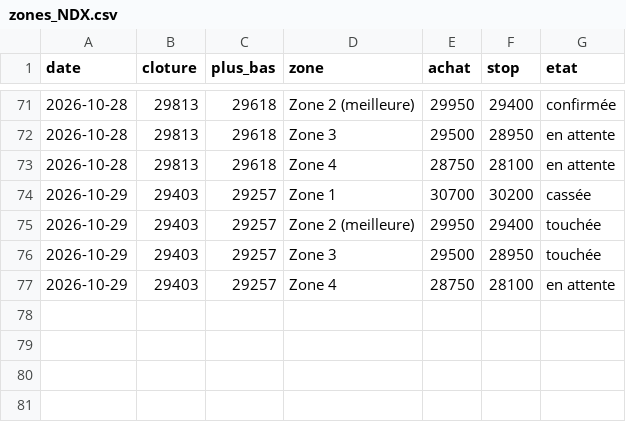
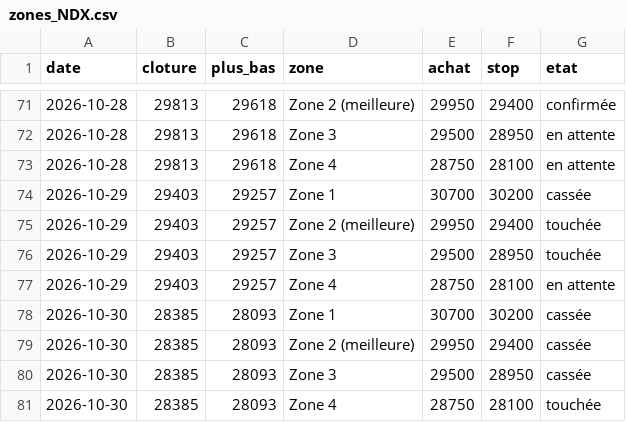
Before and after one commit to zdmooc/trading-perso, a CSV file: reports/zones_NDX.csv, drawn as a sheet; only a part is shown, gaps mark what is left out; the diff names each change by its address in the sheet, - before the commit and + after, or states it on an @@ line.

```diff
--- a/reports/zones_NDX.csv
+++ b/reports/zones_NDX.csv
+row 78: 2026-10-30 | 28385 | 28093 | Zone 1 | 30700 | 30200 | cassée
+row 79: 2026-10-30 | 28385 | 28093 | Zone 2 (meilleure) | 29950 | 29400 | cassée
+row 80: 2026-10-30 | 28385 | 28093 | Zone 3 | 29500 | 28950 | cassée
+row 81: 2026-10-30 | 28385 | 28093 | Zone 4 | 28750 | 28100 | touchée
```
Also changed, not shown: reports/journal.csv, 7 other files.
